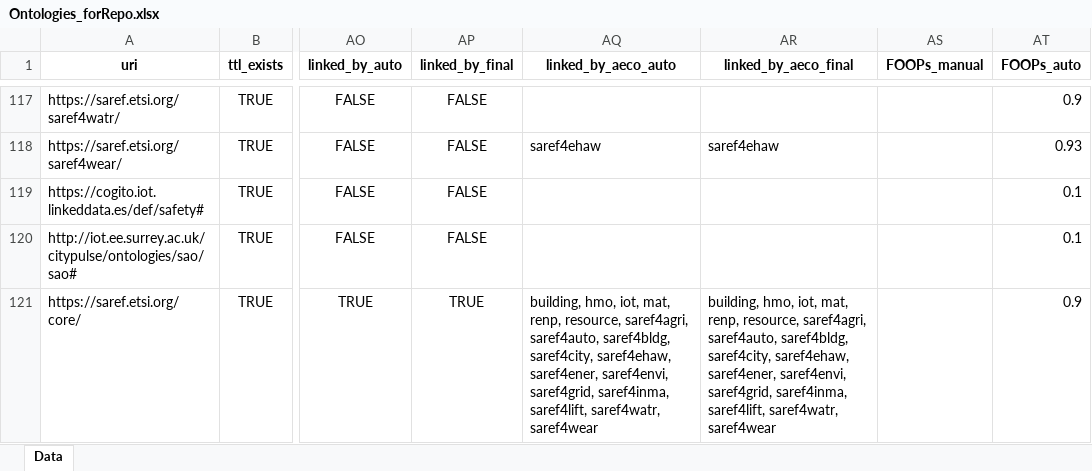
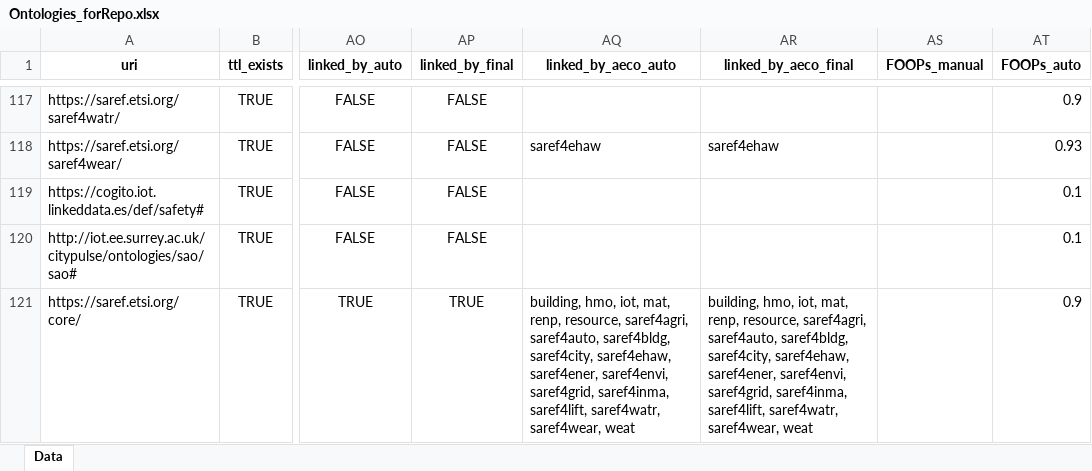
Before and after one commit to CyberbuildLab/BE-OLS, an Excel workbook: data/Ontologies_forRepo.xlsx, sheet Data, drawn as a sheet; only a part is shown, gaps mark what is left out; values as stored, in another font and other column widths than the file's, no borders; the diff covers the shown part only; the diff names each change by its address in the sheet, - before the commit and + after, or states it on an @@ line.

Commit message:
Data Updates
Added many TTL files and completed the list of meta schemas, so that the outputted information is more complete.

```diff
--- a/data/Ontologies_forRepo.xlsx (sheet Data)
+++ b/data/Ontologies_forRepo.xlsx (sheet Data)
-AQ121 (linked_by_aeco_auto): …saref4lift, saref4watr, saref4wear
+AQ121 (linked_by_aeco_auto): …saref4lift, saref4watr, saref4wear, weat
-AR121 (linked_by_aeco_final): …saref4lift, saref4watr, saref4wear
+AR121 (linked_by_aeco_final): …saref4lift, saref4watr, saref4wear, weat
```
Also changed, not shown: 2 added rows, 3 removed rows, 499 edited cells and cell formats elsewhere in this sheet, data/source/ontologies_source.xlsx, 1 other file.
